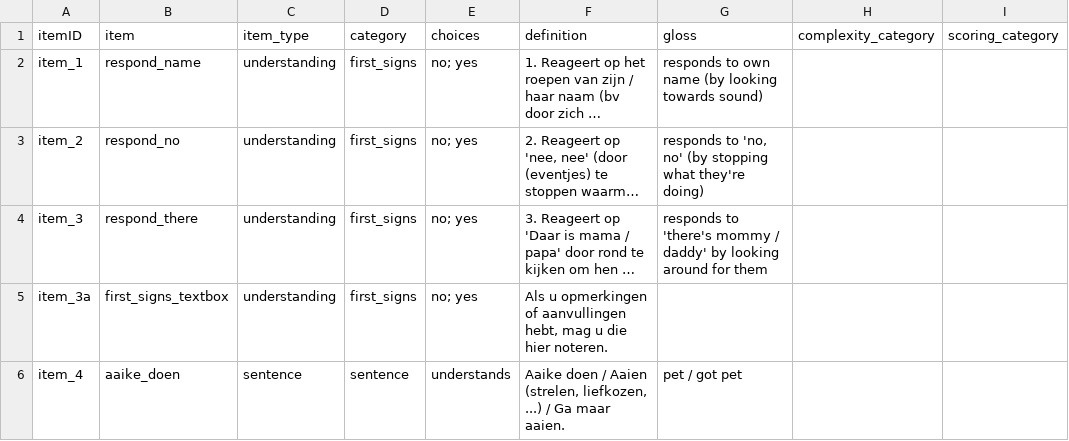
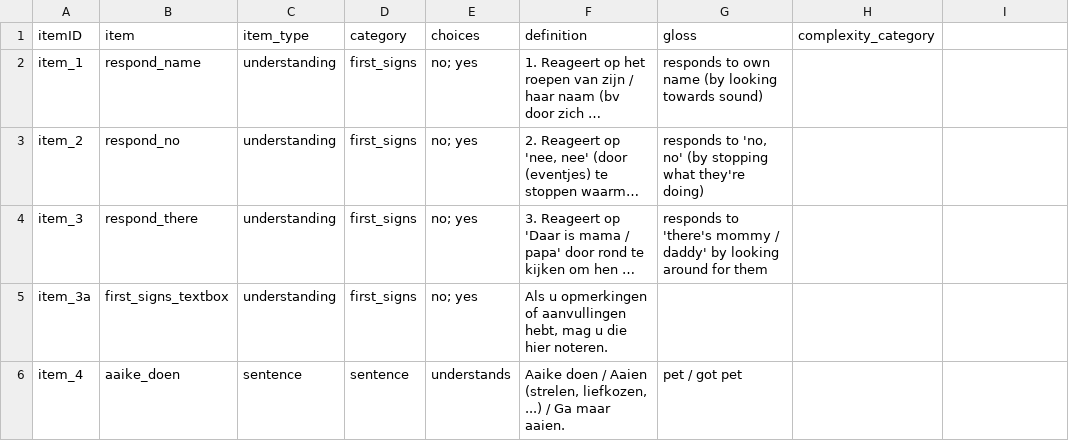
Before and after one commit to langcog/web-cdi, a CSV file: webcdi/cdi_form_csv/[Dutch_WG].csv, drawn as a sheet; only a part is shown; long unchanged cells end in …; the diff names each change by its address in the sheet, - before the commit and + after, or states it on an @@ line.

Commit message:
Modified files for Dutch language (#252)
The files have been modified specific for Dutch translations.

```diff
--- a/webcdi/cdi_form_csv/[Dutch_WG].csv
+++ b/webcdi/cdi_form_csv/[Dutch_WG].csv
-I1: scoring_category
+I1: (empty)
```
Also changed, not shown: webcdi/cdi_form_csv/[Dutch_WS].csv, 4 other files.
